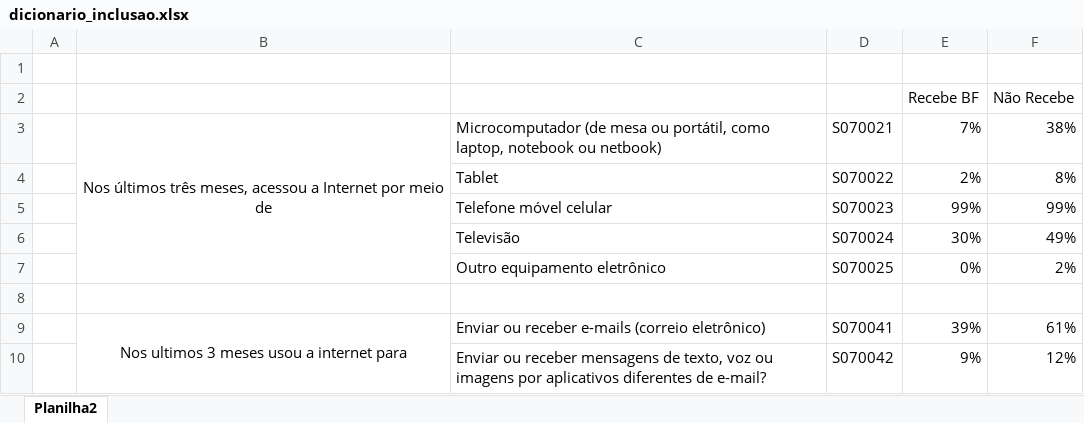
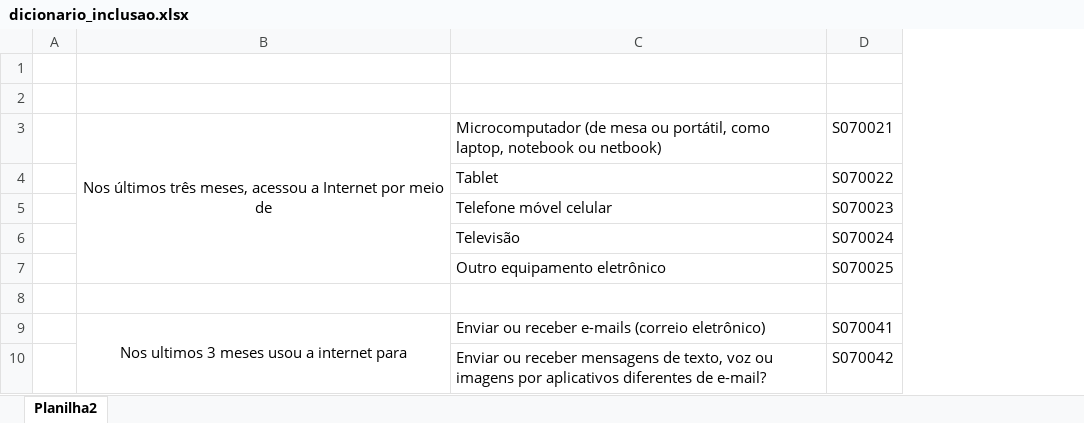
Before and after one commit to Insper-Data/2023-2_MDS, an Excel workbook: auxiliares/dicionario_inclusao.xlsx, sheet Planilha2, drawn as a sheet; only a part is shown; values as stored, in another font and other column widths than the file's, no borders; the diff names each change by its address in the sheet, - before the commit and + after, or states it on an @@ line.

```diff
--- a/auxiliares/dicionario_inclusao.xlsx (sheet Planilha2)
+++ b/auxiliares/dicionario_inclusao.xlsx (sheet Planilha2)
-column E, rows 2-10: Recebe BF | 7% | 2% | 99% | 30% | 0% |  | 39% | 9%
-column F, rows 2-10: Não Recebe | 38% | 8% | 99% | 49% | 2% |  | 61% | 12%
-row 2:  |  |  |  | Recebe BF | Não Recebe
+row 2: (empty)
```
Also changed, not shown: 4 other files.
